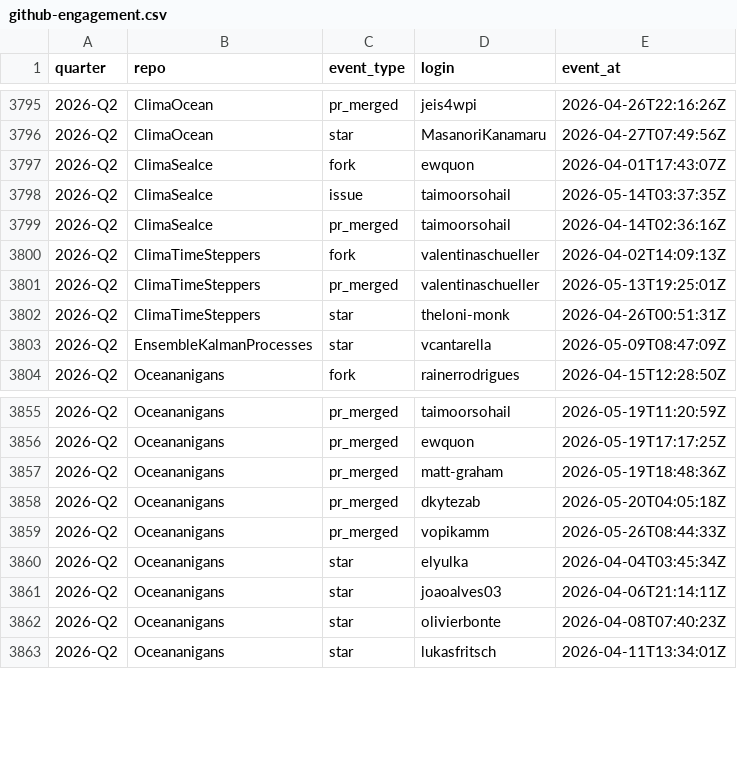
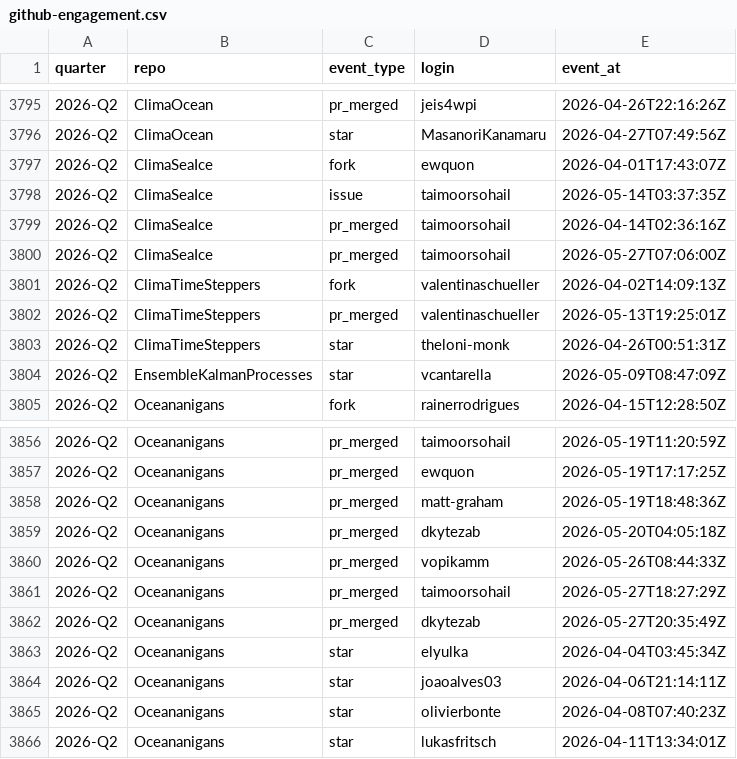
Before and after one commit to petebachant/clima-perf, a CSV file: results/github-engagement.csv, drawn as a sheet; only a part is shown, gaps mark what is left out; the diff names each change by its address in the sheet, - before the commit and + after, or states it on an @@ line.

```diff
--- a/results/github-engagement.csv
+++ b/results/github-engagement.csv
+row 3800: 2026-Q2 | ClimaSeaIce | pr_merged | taimoorsohail | 2026-05-27T07:06:00Z
+row 3861: 2026-Q2 | Oceananigans | pr_merged | taimoorsohail | 2026-05-27T18:27:29Z
+row 3862: 2026-Q2 | Oceananigans | pr_merged | dkytezab | 2026-05-27T20:35:49Z
```
Also changed, not shown: 59 other files.
